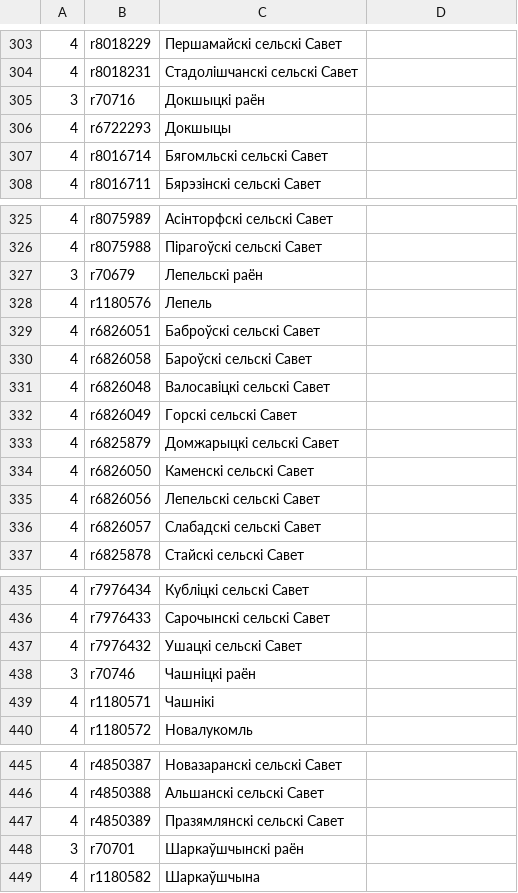
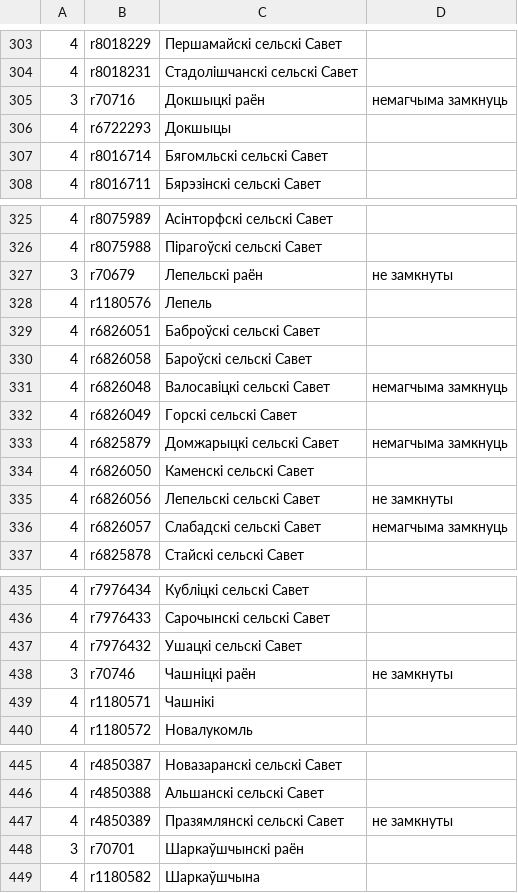
Before and after one commit to lidacity/osm-validator, a CSV file: docs/boundary.csv, drawn as a sheet; only a part is shown, gaps mark what is left out.

```diff
--- a/docs/boundary.csv
+++ b/docs/boundary.csv
@@ -304,3 +304,3 @@
 4;r8018231;Стадолішчанскі сельскі Савет;
-3;r70716;Докшыцкі раён;
+3;r70716;Докшыцкі раён;немагчыма замкнуць
 4;r6722293;Докшыцы;
@@ -326,3 +326,3 @@
 4;r8075988;Пірагоўскі сельскі Савет;
-3;r70679;Лепельскі раён;
+3;r70679;Лепельскі раён;не замкнуты
 4;r1180576;Лепель;
@@ -330,8 +330,8 @@
 4;r6826058;Бароўскі сельскі Савет;
-4;r6826048;Валосавіцкі сельскі Савет;
+4;r6826048;Валосавіцкі сельскі Савет;немагчыма замкнуць
 4;r6826049;Горскі сельскі Савет;
-4;r6825879;Домжарыцкі сельскі Савет;
+4;r6825879;Домжарыцкі сельскі Савет;немагчыма замкнуць
 4;r6826050;Каменскі сельскі Савет;
-4;r6826056;Лепельскі сельскі Савет;
-4;r6826057;Слабадскі сельскі Савет;
+4;r6826056;Лепельскі сельскі Савет;не замкнуты
+4;r6826057;Слабадскі сельскі Савет;немагчыма замкнуць
 4;r6825878;Стайскі сельскі Савет;
@@ -437,3 +437,3 @@
 4;r7976432;Ушацкі сельскі Савет;
-3;r70746;Чашніцкі раён;
+3;r70746;Чашніцкі раён;не замкнуты
 4;r1180571;Чашнікі;
@@ -446,3 +446,3 @@
 4;r4850388;Альшанскі сельскі Савет;
-4;r4850389;Празямлянскі сельскі Савет;
+4;r4850389;Празямлянскі сельскі Савет;не замкнуты
 3;r70701;Шаркаўшчынскі раён;
```
Also changed, not shown: docs/error.csv, docs/missing.csv, 12 other files.
